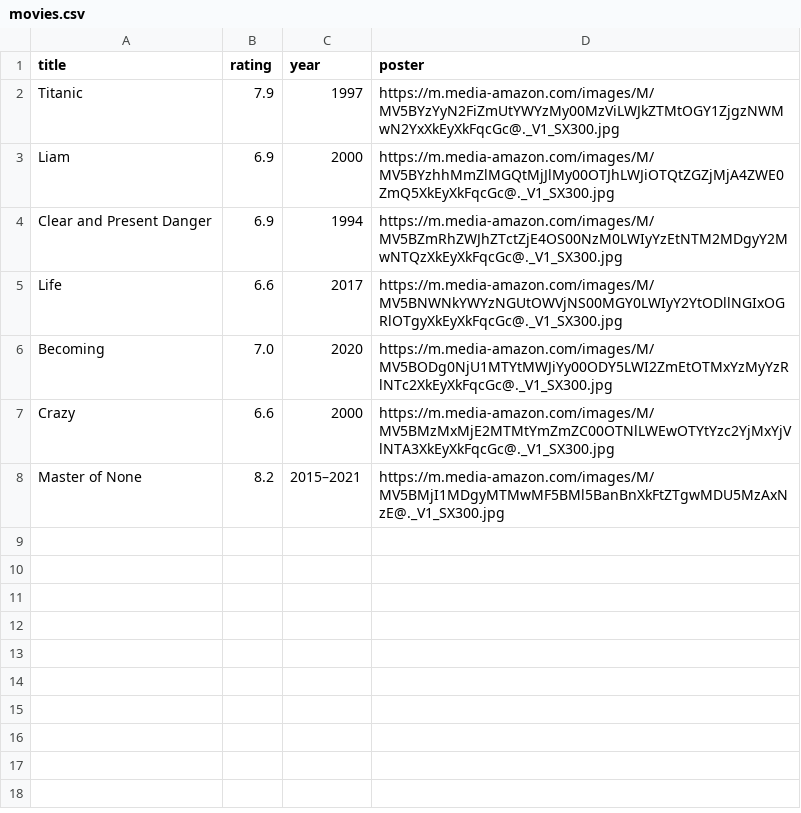
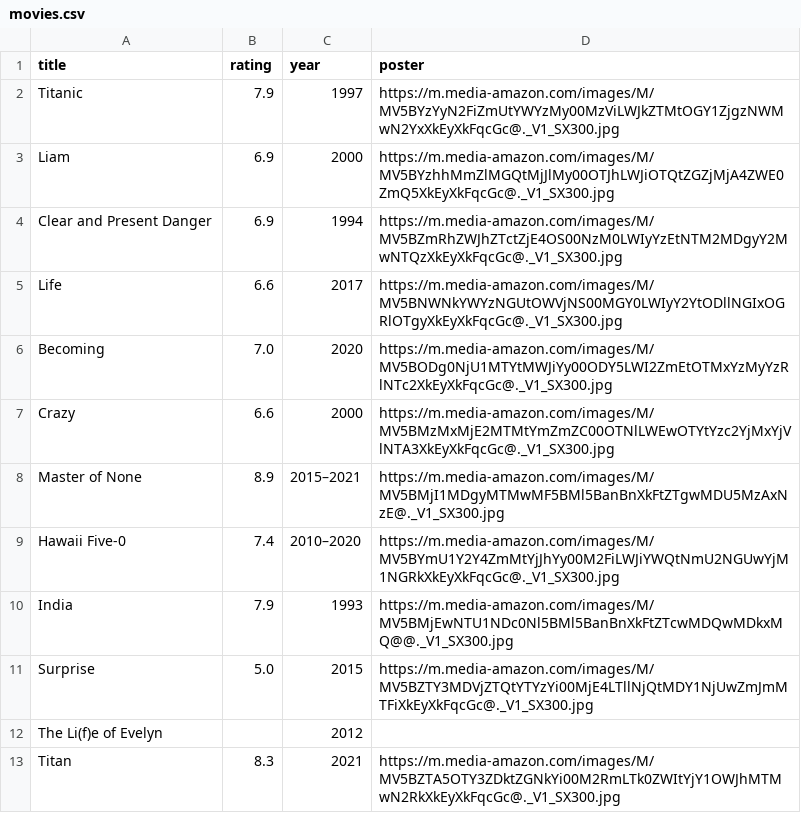
Before and after one commit to Chiomalina/Movie-Project-OOP-Web, a CSV file: storage/movies.csv (was movies.csv), drawn as a sheet.

```diff
--- a/movies.csv
+++ b/storage/movies.csv
@@ -7,2 +7,7 @@ Becoming,7.0,2020,https://m.media-amazon.com/images/M/MV5BODg0NjU1MTYtMWJiYy00OD
 Crazy,6.6,2000,https://m.media-amazon.com/images/M/MV5BMzMxMjE2MTMtYmZmZC00OTNlLWEwOTYtYzc2YjMxYjVlNTA3XkEyXkFqcGc@._V1_SX300.jpg
-Master of None,8.2,2015–2021,https://m.media-amazon.com/images/M/MV5BMjI1MDgyMTMwMF5BMl5BanBnXkFtZTgwMDU5MzAxNzE@._V1_SX300.jpg
+Master of None,8.9,2015–2021,https://m.media-amazon.com/images/M/MV5BMjI1MDgyMTMwMF5BMl5BanBnXkFtZTgwMDU5MzAxNzE@._V1_SX300.jpg
+Hawaii Five-0,7.4,2010–2020,https://m.media-amazon.com/images/M/MV5BYmU1Y2Y4ZmMtYjJhYy00M2FiLWJiYWQtNmU2NGUwYjM1NGRkXkEyXkFqcGc@._V1_SX300.jpg
+India,7.9,1993,https://m.media-amazon.com/images/M/MV5BMjEwNTU1NDc0Nl5BMl5BanBnXkFtZTcwMDQwMDkxMQ@@._V1_SX300.jpg
+Surprise,5.0,2015,https://m.media-amazon.com/images/M/MV5BZTY3MDVjZTQtYTYzYi00MjE4LTllNjQtMDY1NjUwZmJmMTFiXkEyXkFqcGc@._V1_SX300.jpg
+The Li(f)e of Evelyn,,2012,
+Titan,8.3,2021,https://m.media-amazon.com/images/M/MV5BZTA5OTY3ZDktZGNkYi00M2RmLTk0ZWItYjY1OWJhMTMwN2RkXkEyXkFqcGc@._V1_SX300.jpg
```
Also changed, not shown: 20 other files.
